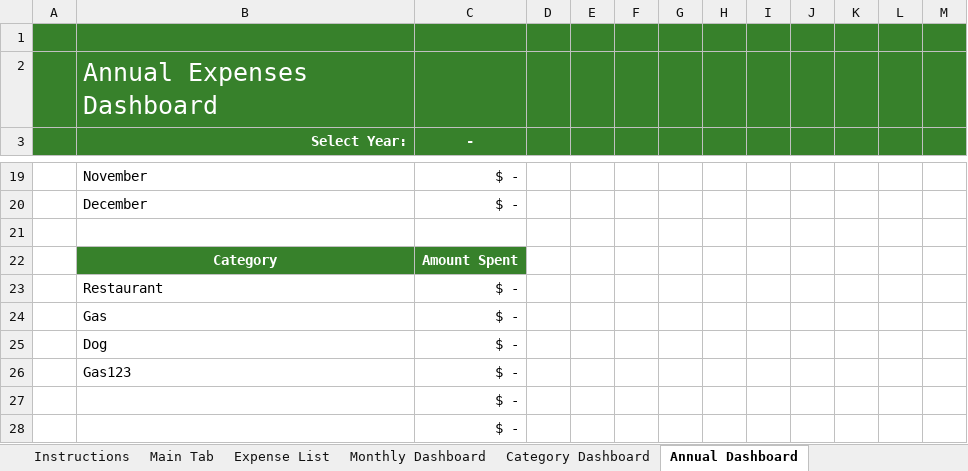
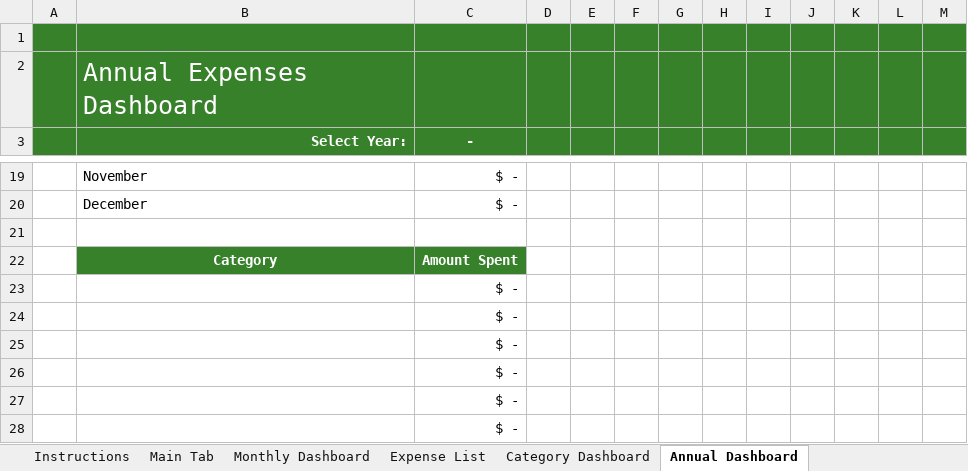
Before and after one commit to jpetersheim/expense-book, an Excel workbook: ExpenseBook.xlsm, sheet Annual Dashboard, drawn as a sheet; only a part is shown, gaps mark what is left out; values as stored, in another font and other column widths than the file's, no borders; charts and pictures and table styles not drawn; the diff names each change by its address in the sheet, - before the commit and + after, or states it on an @@ line.

```diff
--- a/ExpenseBook.xlsm (sheet Annual Dashboard)
+++ b/ExpenseBook.xlsm (sheet Annual Dashboard)
@@ sheet tab order changed: Instructions | Main Tab | Monthly Dashboard | Expense List | Category Dashboard | Annual Dashboard @@
-B23 (Select Year:): Restaurant
+B23 (Select Year:): (empty)
-B24 (Select Year:): Gas
+B24 (Select Year:): (empty)
-B25 (Select Year:): Dog
+B25 (Select Year:): (empty)
-B26 (Select Year:): Gas123
+B26 (Select Year:): (empty)
```
Also changed, not shown: sheet Monthly Dashboard, sheet Expense List, sheet Category Dashboard, sheet Instructions, sheet Main Tab, sheet Monthly Compare Dashboard, hidden cells, charts or pictures, 14 other files.
